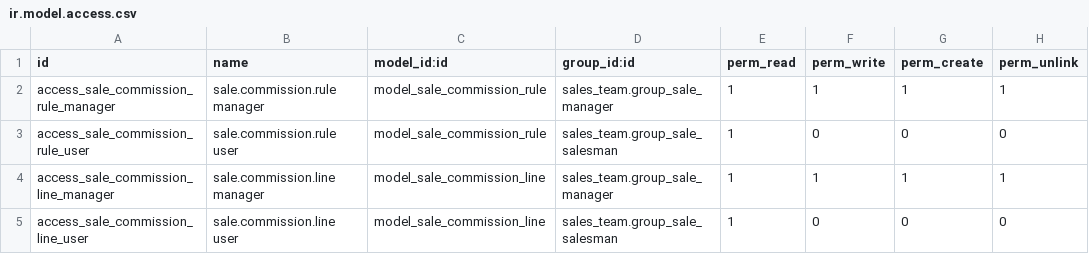
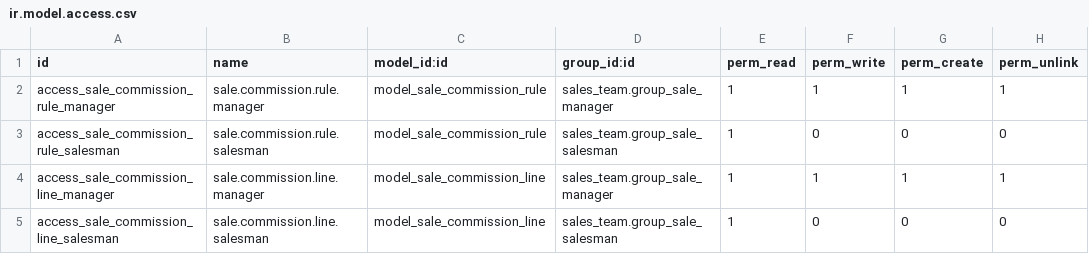
Before and after one commit to odooerpdevelopers/odoo19examples, a CSV file: sale_commission/security/ir.model.access.csv, drawn as a sheet.

Commit message:
sale_commission v2 - claude haiku 4.5

```diff
--- a/sale_commission/security/ir.model.access.csv
+++ b/sale_commission/security/ir.model.access.csv
@@ -1,5 +1,5 @@
 id,name,model_id:id,group_id:id,perm_read,perm_write,perm_create,perm_unlink
-access_sale_commission_rule_manager,sale.commission.rule manager,model_sale_commission_rule,sales_team.group_sale_manager,1,1,1,1
-access_sale_commission_rule_user,sale.commission.rule user,model_sale_commission_rule,sales_team.group_sale_salesman,1,0,0,0
-access_sale_commission_line_manager,sale.commission.line manager,model_sale_commission_line,sales_team.group_sale_manager,1,1,1,1
-access_sale_commission_line_user,sale.commission.line user,model_sale_commission_line,sales_team.group_sale_salesman,1,0,0,0
+access_sale_commission_rule_manager,sale.commission.rule.manager,model_sale_commission_rule,sales_team.group_sale_manager,1,1,1,1
+access_sale_commission_rule_salesman,sale.commission.rule.salesman,model_sale_commission_rule,sales_team.group_sale_salesman,1,0,0,0
+access_sale_commission_line_manager,sale.commission.line.manager,model_sale_commission_line,sales_team.group_sale_manager,1,1,1,1
+access_sale_commission_line_salesman,sale.commission.line.salesman,model_sale_commission_line,sales_team.group_sale_salesman,1,0,0,0
```
Also changed, not shown: 11 other files.
